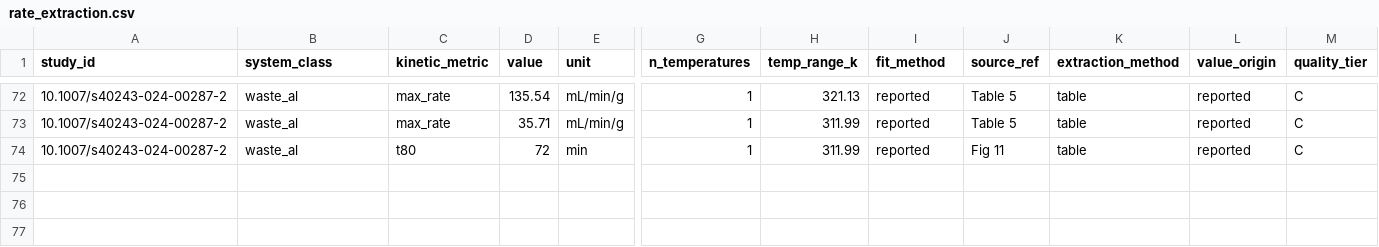
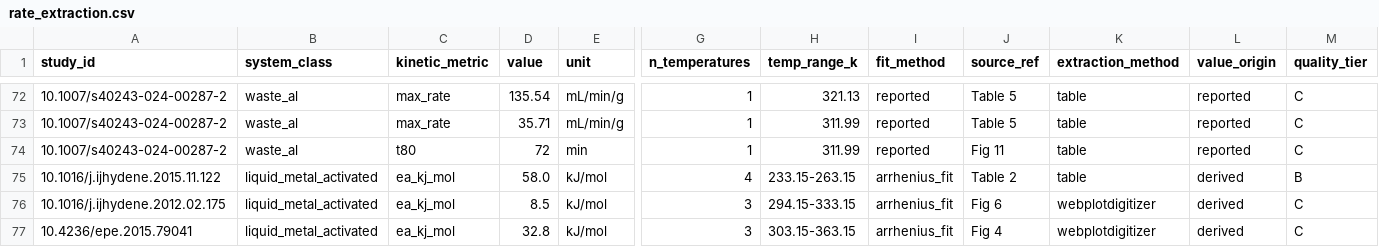
Before and after one commit to zegran/AIH2, a CSV file: data/wp1/rate_extraction.csv, drawn as a sheet; only a part is shown, gaps mark what is left out; rows hold the shown columns only; the diff names each change by its address in the sheet, - before the commit and + after, or states it on an @@ line.

```diff
--- a/data/wp1/rate_extraction.csv
+++ b/data/wp1/rate_extraction.csv
+row 75: 10.1016/j.ijhydene.2015.11.122 | liquid_metal_activated | ea_kj_mol | 58.0 | kJ/mol | 4 | 233.15-263.15 | arrhenius_fit | Table 2 | table | derived | B
+row 76: 10.1016/j.ijhydene.2012.02.175 | liquid_metal_activated | ea_kj_mol | 8.5 | kJ/mol | 3 | 294.15-333.15 | arrhenius_fit | Fig 6 | webplotdigitizer | derived | C
+row 77: 10.4236/epe.2015.79041 | liquid_metal_activated | ea_kj_mol | 32.8 | kJ/mol | 3 | 303.15-363.15 | arrhenius_fit | Fig 4 | webplotdigitizer | derived | C
```
Also changed, not shown: 2 other files.
